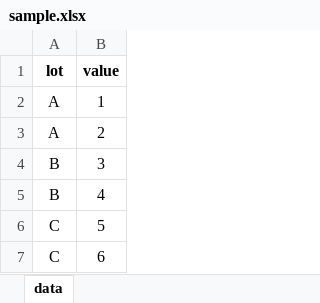
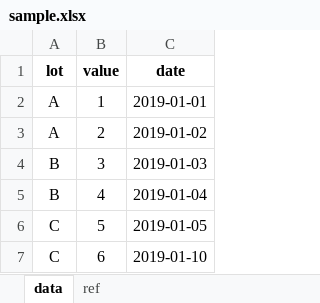
Before and after one commit to lch1000m/Code_Snippets, an Excel workbook: sample data/sample.xlsx, sheet data, drawn as a sheet; values as stored, in another font and other column widths than the file's, no borders; the diff names each change by its address in the sheet, - before the commit and + after, or states it on an @@ line.

```diff
--- a/sample data/sample.xlsx (sheet data)
+++ b/sample data/sample.xlsx (sheet data)
+sheet tab: ref
+column C (date), rows 2-7: 2019-01-01 | 2019-01-02 | 2019-01-03 | 2019-01-04 | 2019-01-05 | 2019-01-10
```
Also changed, not shown: 7 other files.
